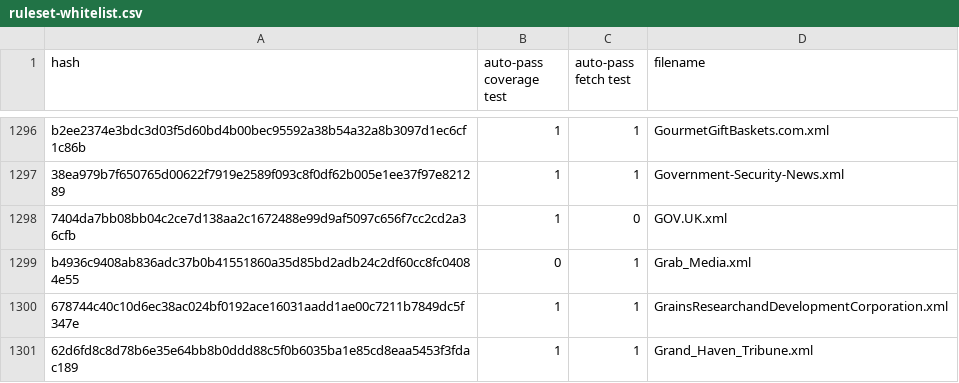
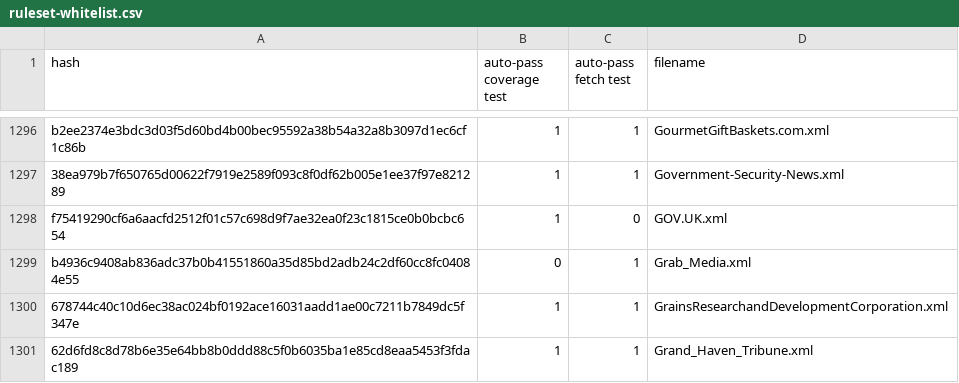
Before and after one commit to EFForg/https-everywhere, a CSV file: utils/ruleset-whitelist.csv, drawn as a sheet; only a part is shown, gaps mark what is left out.

```diff
--- a/utils/ruleset-whitelist.csv
+++ b/utils/ruleset-whitelist.csv
@@ -1297,3 +1297,3 @@ b2ee2374e3bdc3d03f5d60bd4b00bec95592a38b54a32a8b3097d1ec6cf1c86b,1,1,GourmetGift
 38ea979b7f650765d00622f7919e2589f093c8f0df62b005e1ee37f97e821289,1,1,Government-Security-News.xml
-7404da7bb08bb04c2ce7d138aa2c1672488e99d9af5097c656f7cc2cd2a36cfb,1,0,GOV.UK.xml
+f75419290cf6a6aacfd2512f01c57c698d9f7ae32ea0f23c1815ce0b0bcbc654,1,0,GOV.UK.xml
 b4936c9408ab836adc37b0b41551860a35d85bd2adb24c2df60cc8fc04084e55,0,1,Grab_Media.xml
```
Also changed, not shown: 2 other files.
